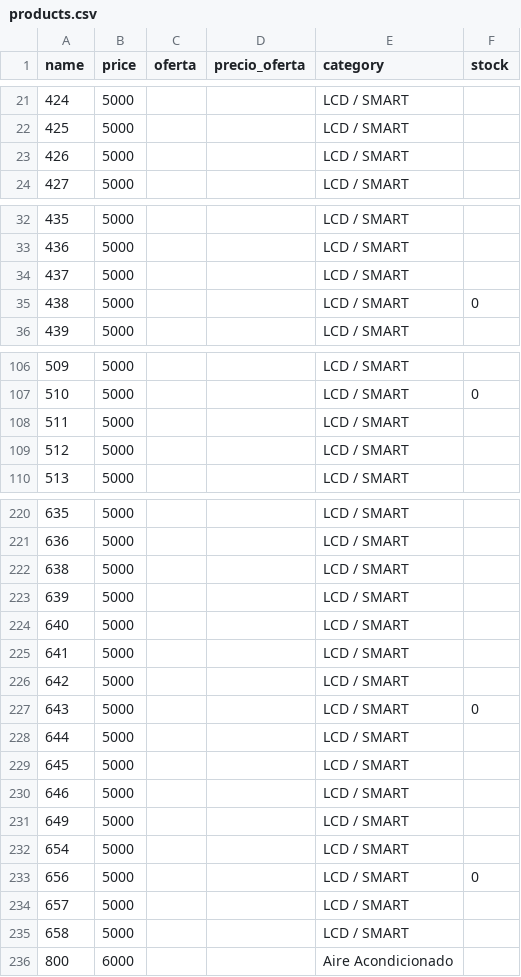
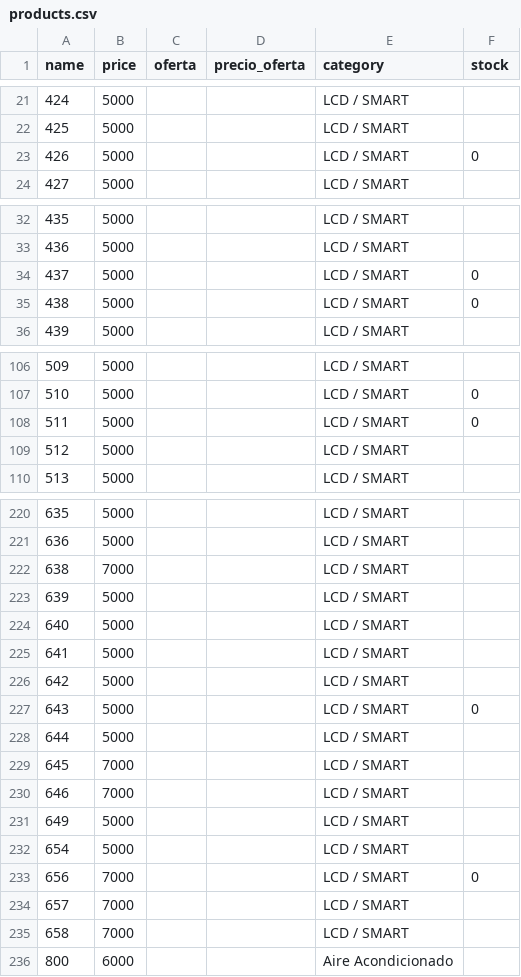
Before and after one commit to leonardonicolasrusso/tienda5000, a CSV file: data/products.csv, drawn as a sheet; only a part is shown, gaps mark what is left out.

Commit message:
Stock act

```diff
--- a/data/products.csv
+++ b/data/products.csv
@@ -22,3 +22,3 @@ name,price,oferta,precio_oferta,category,stock
 425,5000,,,LCD / SMART
-426,5000,,,LCD / SMART
+426,5000,,,LCD / SMART,0
 427,5000,,,LCD / SMART
@@ -33,3 +33,3 @@ name,price,oferta,precio_oferta,category,stock
 436,5000,,,LCD / SMART
-437,5000,,,LCD / SMART
+437,5000,,,LCD / SMART,0
 438,5000,,,LCD / SMART,0
@@ -107,3 +107,3 @@ name,price,oferta,precio_oferta,category,stock
 510,5000,,,LCD / SMART,0
-511,5000,,,LCD / SMART
+511,5000,,,LCD / SMART,0
 512,5000,,,LCD / SMART
@@ -221,3 +221,3 @@ name,price,oferta,precio_oferta,category,stock
 636,5000,,,LCD / SMART
-638,5000,,,LCD / SMART
+638,7000,,,LCD / SMART
 639,5000,,,LCD / SMART
@@ -228,9 +228,9 @@ name,price,oferta,precio_oferta,category,stock
 644,5000,,,LCD / SMART
-645,5000,,,LCD / SMART
-646,5000,,,LCD / SMART
+645,7000,,,LCD / SMART
+646,7000,,,LCD / SMART
 649,5000,,,LCD / SMART
 654,5000,,,LCD / SMART
-656,5000,,,LCD / SMART,0
-657,5000,,,LCD / SMART
-658,5000,,,LCD / SMART
+656,7000,,,LCD / SMART,0
+657,7000,,,LCD / SMART
+658,7000,,,LCD / SMART
 800,6000,,,Aire Acondicionado
```
